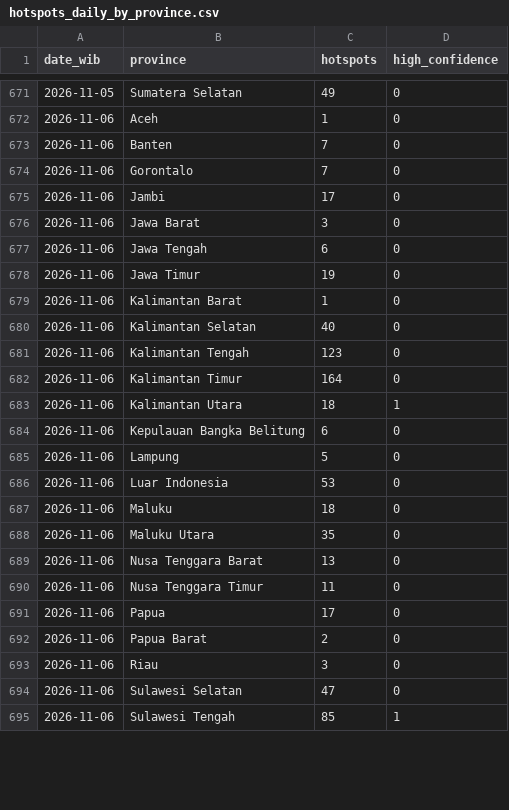
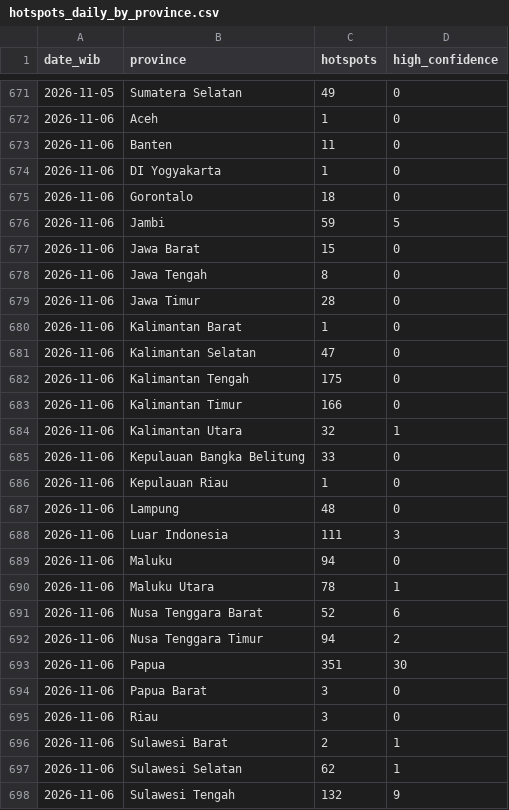
Before and after one commit to Din131/indonesia-haze-monitor, a CSV file: data/hotspots_daily_by_province.csv, drawn as a sheet; only a part is shown, gaps mark what is left out; the diff covers the shown part only.

```diff
--- a/data/hotspots_daily_by_province.csv
+++ b/data/hotspots_daily_by_province.csv
@@ -672,24 +672,27 @@ date_wib,province,hotspots,high_confidence
 2026-11-06,Aceh,1,0
-2026-11-06,Banten,7,0
-2026-11-06,Gorontalo,7,0
-2026-11-06,Jambi,17,0
-2026-11-06,Jawa Barat,3,0
-2026-11-06,Jawa Tengah,6,0
-2026-11-06,Jawa Timur,19,0
+2026-11-06,Banten,11,0
+2026-11-06,DI Yogyakarta,1,0
+2026-11-06,Gorontalo,18,0
+2026-11-06,Jambi,59,5
+2026-11-06,Jawa Barat,15,0
+2026-11-06,Jawa Tengah,8,0
+2026-11-06,Jawa Timur,28,0
 2026-11-06,Kalimantan Barat,1,0
-2026-11-06,Kalimantan Selatan,40,0
-2026-11-06,Kalimantan Tengah,123,0
-2026-11-06,Kalimantan Timur,164,0
-2026-11-06,Kalimantan Utara,18,1
-2026-11-06,Kepulauan Bangka Belitung,6,0
-2026-11-06,Lampung,5,0
-2026-11-06,Luar Indonesia,53,0
-2026-11-06,Maluku,18,0
-2026-11-06,Maluku Utara,35,0
-2026-11-06,Nusa Tenggara Barat,13,0
-2026-11-06,Nusa Tenggara Timur,11,0
-2026-11-06,Papua,17,0
-2026-11-06,Papua Barat,2,0
+2026-11-06,Kalimantan Selatan,47,0
+2026-11-06,Kalimantan Tengah,175,0
+2026-11-06,Kalimantan Timur,166,0
+2026-11-06,Kalimantan Utara,32,1
+2026-11-06,Kepulauan Bangka Belitung,33,0
+2026-11-06,Kepulauan Riau,1,0
+2026-11-06,Lampung,48,0
+2026-11-06,Luar Indonesia,111,3
+2026-11-06,Maluku,94,0
+2026-11-06,Maluku Utara,78,1
+2026-11-06,Nusa Tenggara Barat,52,6
+2026-11-06,Nusa Tenggara Timur,94,2
+2026-11-06,Papua,351,30
+2026-11-06,Papua Barat,3,0
 2026-11-06,Riau,3,0
-2026-11-06,Sulawesi Selatan,47,0
-2026-11-06,Sulawesi Tengah,85,1
+2026-11-06,Sulawesi Barat,2,1
+2026-11-06,Sulawesi Selatan,62,1
+2026-11-06,Sulawesi Tengah,132,9
```
Also changed, not shown: 4 edited cells elsewhere in this file, data/air_quality_hourly.csv, data/run_log.csv, 6 other files.
